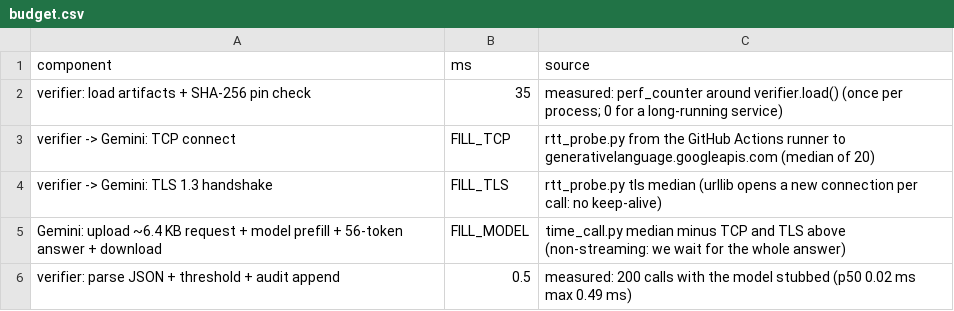
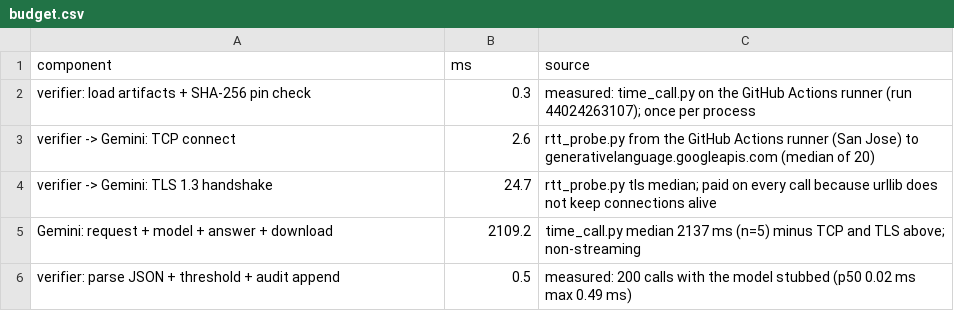
Before and after one commit to anuradha1105/agent-verify-CMPE-297, a CSV file: hw8/budget.csv, drawn as a sheet.

```diff
--- a/hw8/budget.csv
+++ b/hw8/budget.csv
@@ -1,6 +1,6 @@
 component,ms,source
-verifier: load artifacts + SHA-256 pin check,35,measured: perf_counter around verifier.load() (once per process; 0 for a long-running service)
-verifier -> Gemini: TCP connect,FILL_TCP,rtt_probe.py from the GitHub Actions runner to generativelanguage.googleapis.com (median of 20)
-verifier -> Gemini: TLS 1.3 handshake,FILL_TLS,rtt_probe.py tls median (urllib opens a new connection per call: no keep-alive)
-Gemini: upload ~6.4 KB request + model prefill + 56-token answer + download,FILL_MODEL,time_call.py median minus TCP and TLS above (non-streaming: we wait for the whole answer)
+verifier: load artifacts + SHA-256 pin check,0.3,measured: time_call.py on the GitHub Actions runner (run 44024263107); once per process
+verifier -> Gemini: TCP connect,2.6,rtt_probe.py from the GitHub Actions runner (San Jose) to generativelanguage.googleapis.com (median of 20)
+verifier -> Gemini: TLS 1.3 handshake,24.7,rtt_probe.py tls median; paid on every call because urllib does not keep connections alive
+Gemini: request + model + answer + download,2109.2,time_call.py median 2137 ms (n=5) minus TCP and TLS above; non-streaming
 verifier: parse JSON + threshold + audit append,0.5,measured: 200 calls with the model stubbed (p50 0.02 ms max 0.49 ms)
```
Also changed, not shown: 3 other files.
